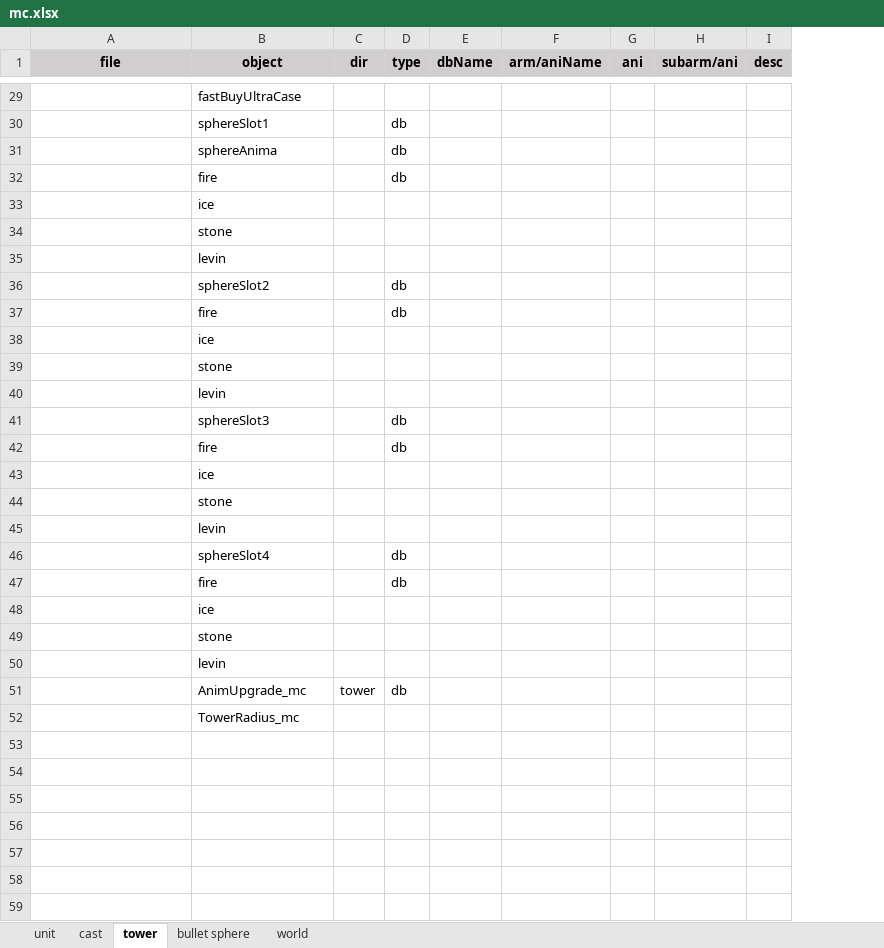
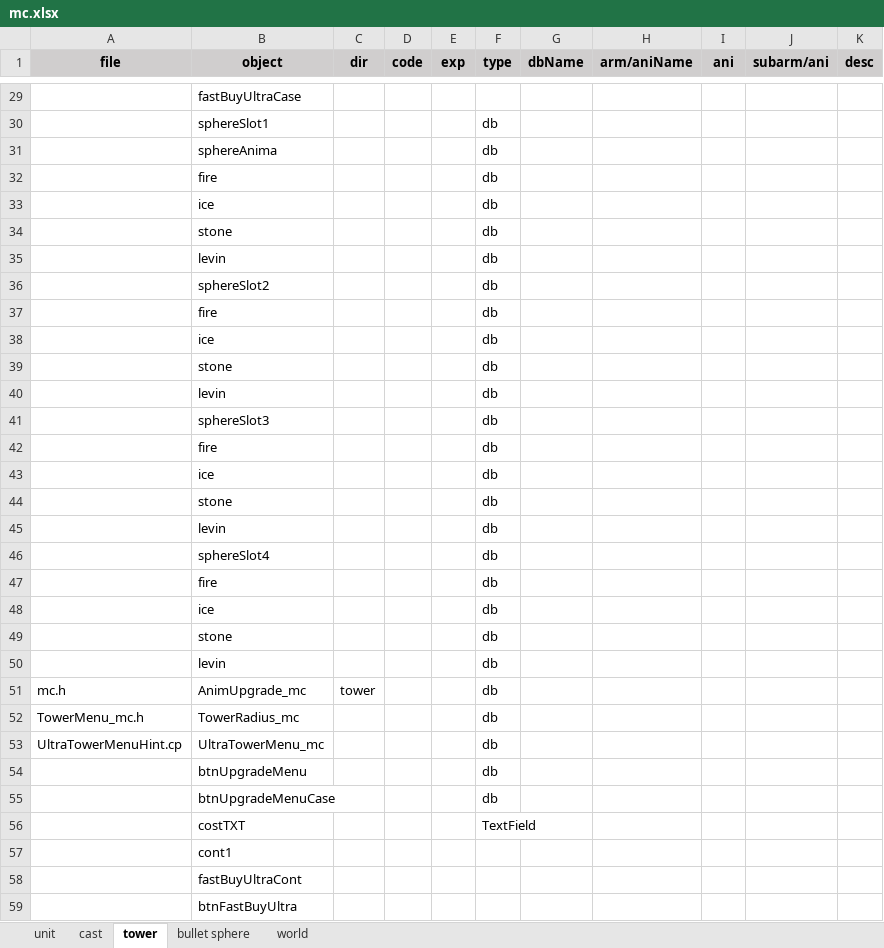
Before and after one commit to hans511002/brave, an Excel workbook: Resources/mc.xlsx, sheet tower, drawn as a sheet; only a part is shown, gaps mark what is left out; values as stored, in another font and other column widths than the file's, no borders; addresses are those after the commit; the diff covers the shown part only; the diff names each change by its address in the sheet, - before the commit and + after, or states it on an @@ line.

```diff
--- a/Resources/mc.xlsx (sheet tower)
+++ b/Resources/mc.xlsx (sheet tower)
+column D (code), empty
+column E (exp), empty
-F33:F35 (type): (empty)
+F33:F35 (type): db
-F38:F40 (type): (empty)
+F38:F40 (type): db
-F43:F45 (type): (empty)
+F43:F45 (type): db
-F48:F50 (type): (empty)
+F48:F50 (type): db
-A51 (file): (empty)
+A51 (file): mc.h
+row 52: TowerMenu_mc.h | TowerRadius_mc |  |  |  | db
+row 53: UltraTowerMenuHint.cp | UltraTowerMenu_mc |  |  |  | db
+row 54:  | btnUpgradeMenu |  |  |  | db
+row 55:  | btnUpgradeMenuCase |  |  |  | db
+row 56:  | costTXT |  |  |  | TextField
-B57 (object): TowerRadius_mc
+B57 (object): cont1
+row 58:  | fastBuyUltraCont
+row 59:  | btnFastBuyUltra
```
Also changed, not shown: 105 added rows and 2 edited cells elsewhere in this sheet, sheet unit, sheet cast, formulas that keep their value, 17 other files.
